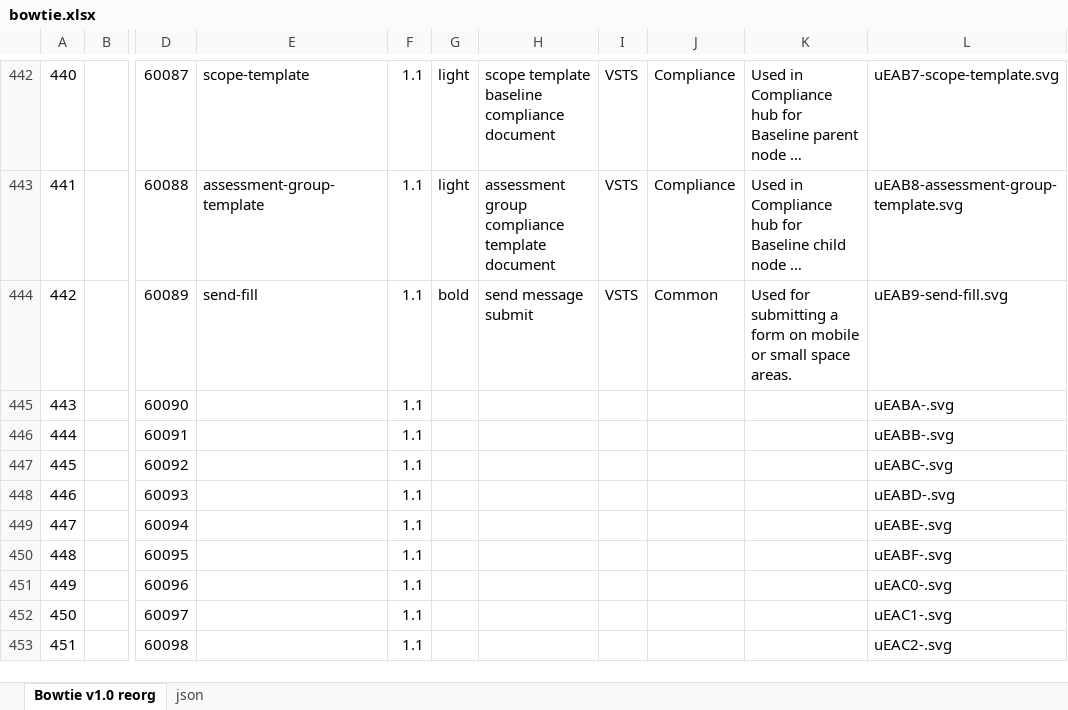
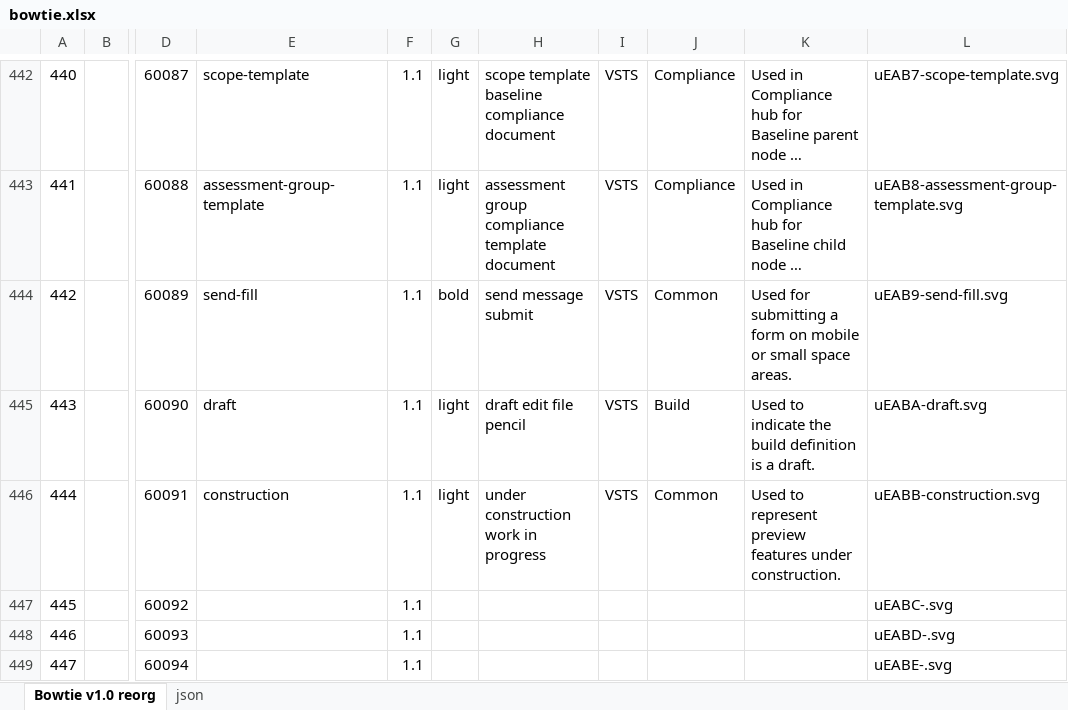
Before and after one commit to chryw/vsfi, an Excel workbook: source/bowtie.xlsx, sheet Bowtie v1.0 reorg, drawn as a sheet; only a part is shown, gaps mark what is left out; the shorter side is filled out with more unchanged rows; long unchanged cells end in …; values as stored, in another font and other column widths than the file's, no borders; charts and pictures not drawn; the diff names each change by its address in the sheet, - before the commit and + after, or states it on an @@ line.

```diff
--- a/source/bowtie.xlsx (sheet Bowtie v1.0 reorg)
+++ b/source/bowtie.xlsx (sheet Bowtie v1.0 reorg)
-E445: (empty)
+E445: draft
-G445:G446: (empty)
+G445:G446: light
-H445: (empty)
+H445: draft edit file pencil
-I445:I446: (empty)
+I445:I446: VSTS
-J445: (empty)
+J445: Build
-K445: (empty)
+K445: Used to indicate the build definition is a draft.
-L445: uEABA-.svg
+L445: uEABA-draft.svg
-E446: (empty)
+E446: construction
-H446: (empty)
+H446: under construction work in progress
-J446: (empty)
+J446: Common
-K446: (empty)
+K446: Used to represent preview features under construction.
-L446: uEABB-.svg
+L446: uEABB-construction.svg
```
Also changed, not shown: sheet json, 10 other files.
